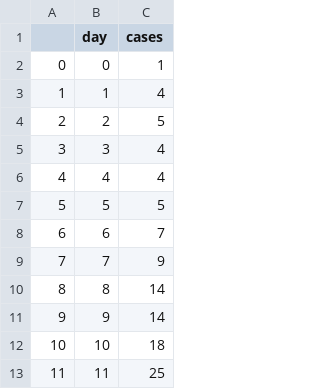
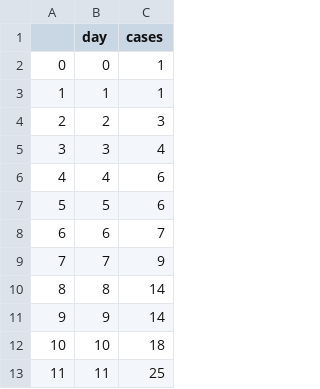
Before and after one commit to amath-idm/makerere_training, a CSV file: flu_cases.csv, drawn as a sheet; only a part is shown.

```diff
--- a/flu_cases.csv
+++ b/flu_cases.csv
@@ -2,7 +2,7 @@
 0,0,1
-1,1,4
-2,2,5
+1,1,1
+2,2,3
 3,3,4
-4,4,4
-5,5,5
+4,4,6
+5,5,6
 6,6,7
```
Also changed, not shown: 3 other files.
